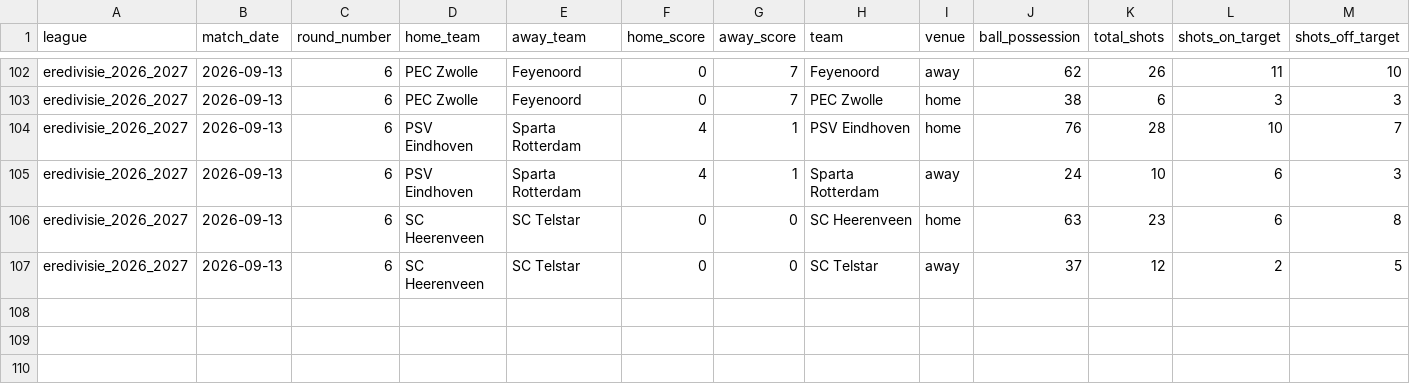
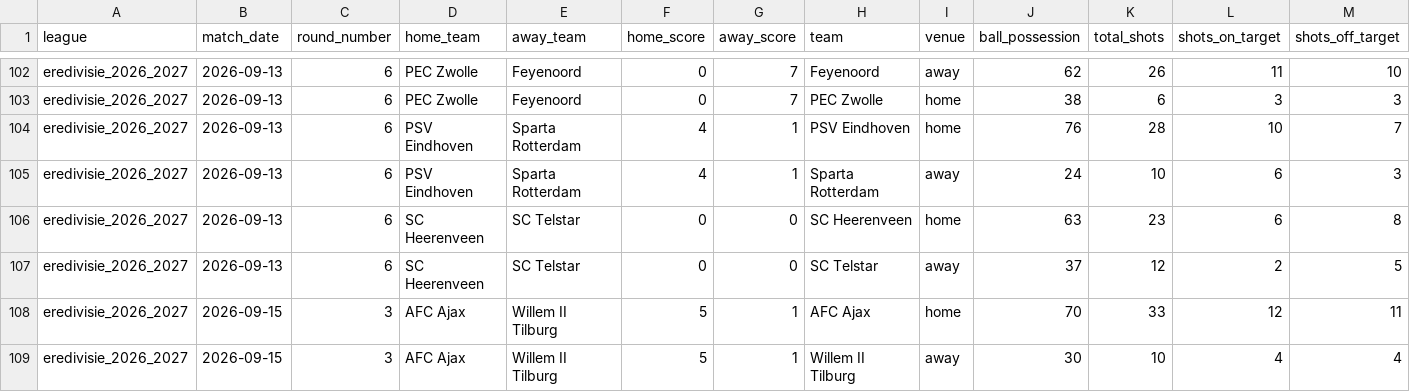
Before and after one commit to aimidas1/-Estatisticas_Equipas-, a CSV file: eredivisie_2026_2027.csv, drawn as a sheet; only a part is shown, gaps mark what is left out; rows hold the shown columns only; the diff names each change by its address in the sheet, - before the commit and + after, or states it on an @@ line.

```diff
--- a/eredivisie_2026_2027.csv
+++ b/eredivisie_2026_2027.csv
+row 108: eredivisie_2026_2027 | 2026-09-15 | 3 | AFC Ajax | Willem II Tilburg | 5 | 1 | AFC Ajax | home | 70 | 33 | 12 | 11
+row 109: eredivisie_2026_2027 | 2026-09-15 | 3 | AFC Ajax | Willem II Tilburg | 5 | 1 | Willem II Tilburg | away | 30 | 10 | 4 | 4
```
Also changed, not shown: brasileirao_serie_b_2026.csv, liga_mx_apertura_2026.csv, 1 other file.
